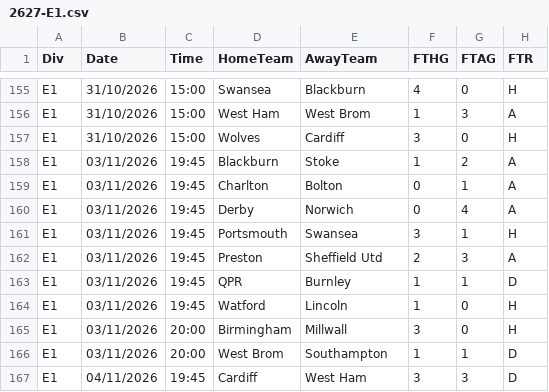
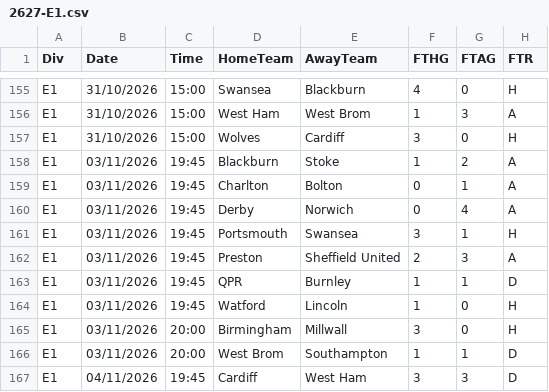
Before and after one commit to gobitodic0007-hash/Wettmodell, a CSV file: daten/2627-E1.csv, drawn as a sheet; only a part is shown, gaps mark what is left out; the diff names each change by its address in the sheet, - before the commit and + after, or states it on an @@ line.

```diff
--- a/daten/2627-E1.csv
+++ b/daten/2627-E1.csv
-E162 (AwayTeam): Sheffield Utd
+E162 (AwayTeam): Sheffield United
```
Also changed, not shown: daten/2627-B1.csv, daten/2627-E2.csv, 3 other files.
